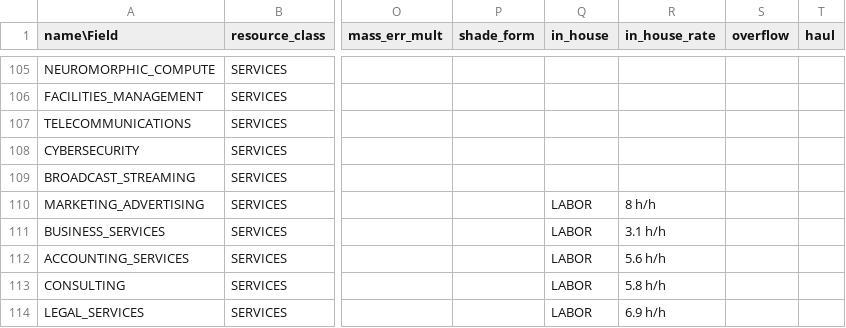
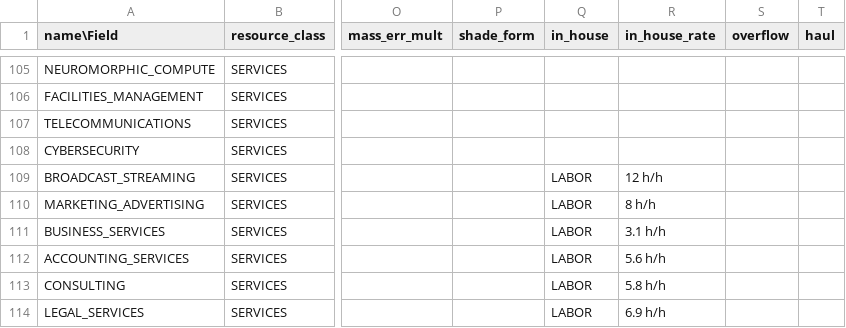
Before and after one commit to t2civ/astropolis_public, a TSV file: tables/resources.tsv, drawn as a sheet; only a part is shown, gaps mark what is left out; the diff names each change by its address in the sheet, - before the commit and + after, or states it on an @@ line.

```diff
--- a/tables/resources.tsv
+++ b/tables/resources.tsv
-Q109 (in_house): (empty)
+Q109 (in_house): LABOR
-R109 (in_house_rate): (empty)
+R109 (in_house_rate): 12 h/h
```
Also changed, not shown: tables/facilities_modules.tsv, tables/facilities_populations.tsv, 6 other files.
